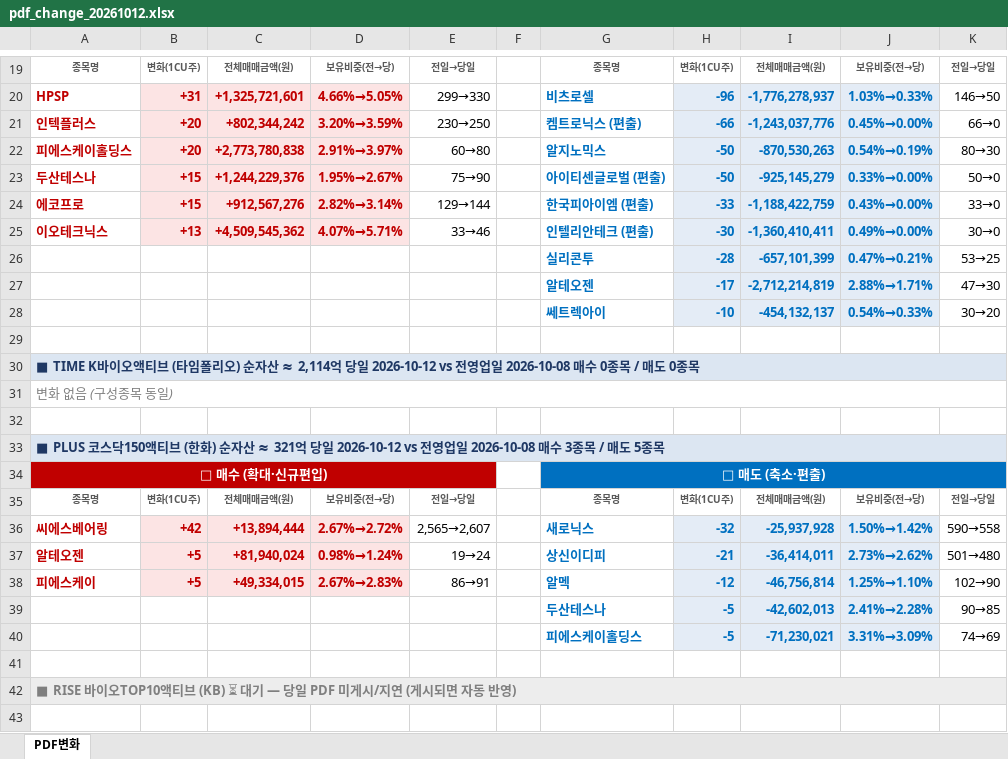
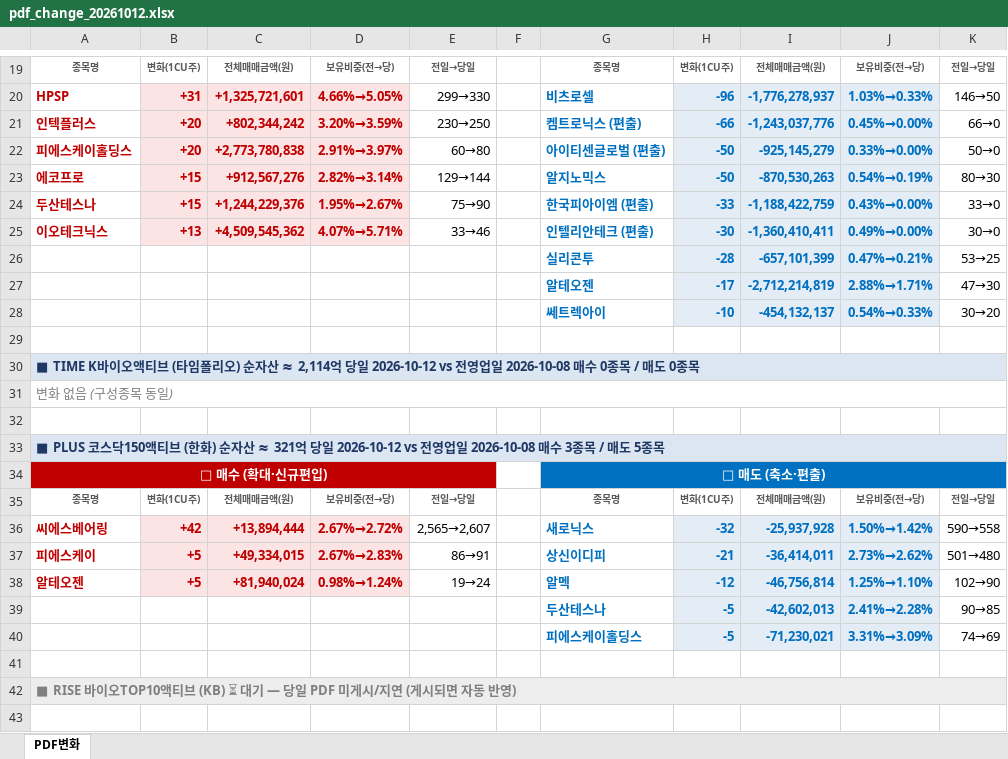
Before and after one commit to unrevr15/etf-reports, an Excel workbook: reports/pdf_change_20261012.xlsx, sheet PDF변화, drawn as a sheet; only a part is shown, gaps mark what is left out; values as stored, in another font and other column widths than the file's, no borders; removed rows and columns are numbered as before the commit, all else as after; the diff names each change by its address in the sheet, - before the commit and + after, or states it on an @@ line.

```diff
--- a/reports/pdf_change_20261012.xlsx (sheet PDF변화)
+++ b/reports/pdf_change_20261012.xlsx (sheet PDF변화)
-G22: 알지노믹스
+G22: 아이티센글로벌 (편출)
-I22: -870,530,263
+I22: -925,145,279
-J22: 0.54%→0.19%
+J22: 0.33%→0.00%
-K22: 80→30
+K22: 50→0
+row 23: 에코프로 | +15 | +912,567,276 | 2.82%→3.14% | 129→144 |  | 알지노믹스 | -50 | -870,530,263 | 0.54%→0.19% | 80→30
-G24: 아이티센글로벌 (편출)
+G24: 한국피아이엠 (편출)
-H24: -50
+H24: -33
-I24: -925,145,279
+I24: -1,188,422,759
-J24: 0.33%→0.00%
+J24: 0.43%→0.00%
-K24: 50→0
+K24: 33→0
-row 24: 에코프로 | +15 | +912,567,276 | 2.82%→3.14% | 129→144 |  | 한국피아이엠 (편출) | -33 | -1,188,422,759 | 0.43%→0.00% | 33→0
-A37: 알테오젠
+A37: 피에스케이
-C37: +81,940,024
+C37: +49,334,015
-D37: 0.98%→1.24%
+D37: 2.67%→2.83%
-E37: 19→24
+E37: 86→91
-A38: 피에스케이
+A38: 알테오젠
-C38: +49,334,015
+C38: +81,940,024
-D38: 2.67%→2.83%
+D38: 0.98%→1.24%
-E38: 86→91
+E38: 19→24
```
Also changed, not shown: reports/pdf_rolling5_20261012.xlsx, 2 other files.
